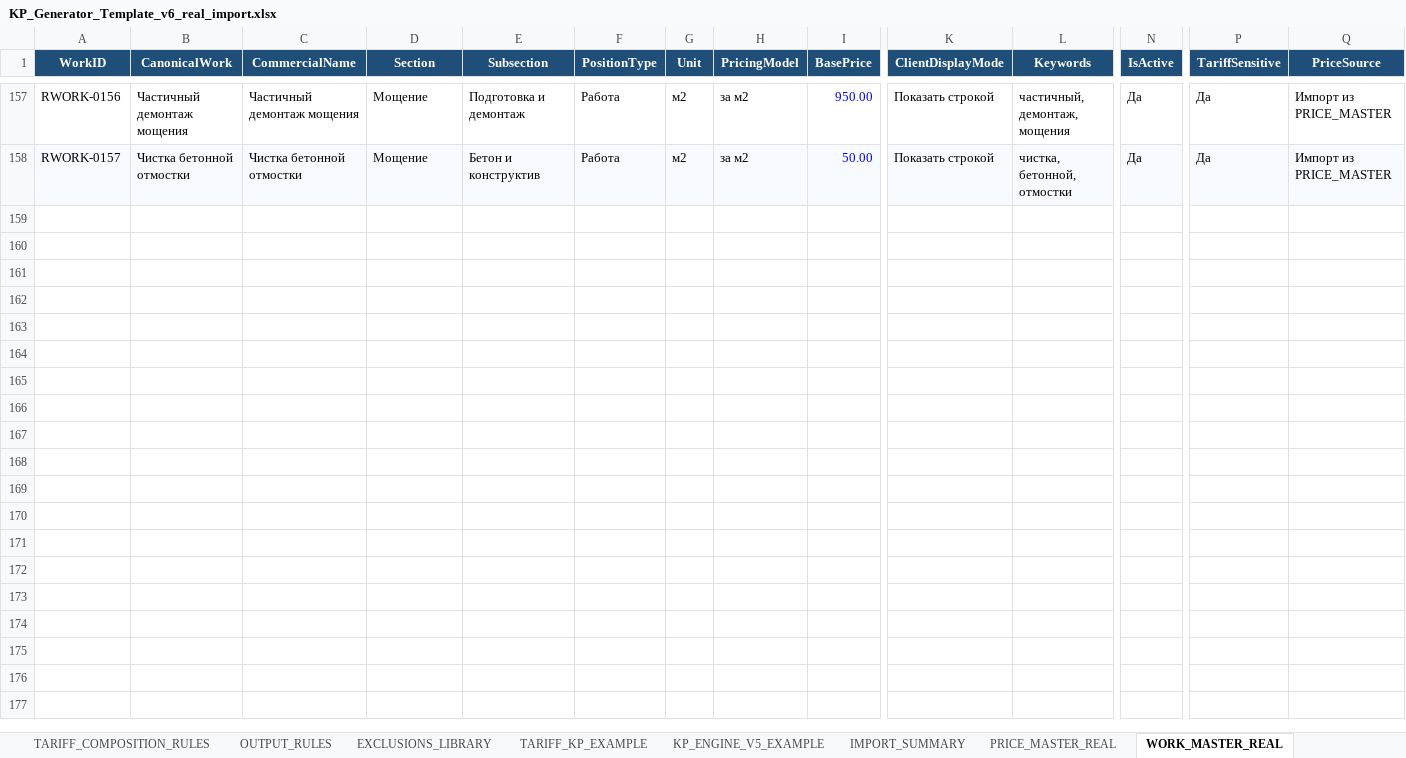
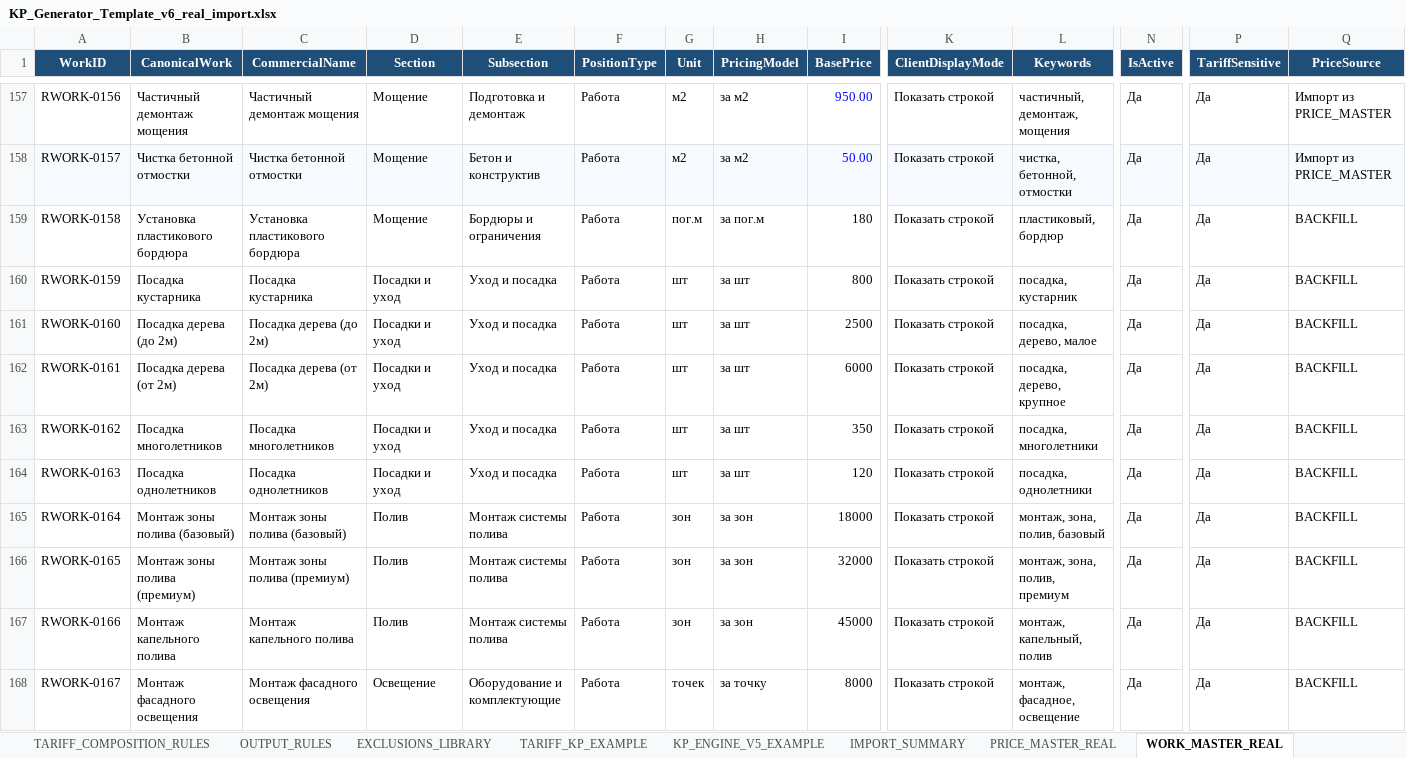
Before and after one commit to k05211992/Kmaro92, an Excel workbook: landscape-estimator/KP_Generator_Template_v6_real_import.xlsx, sheet WORK_MASTER_REAL, drawn as a sheet; only a part is shown, gaps mark what is left out; values as stored, in another font and other column widths than the file's, no borders; charts and pictures not drawn; rows hold the shown columns only; the diff names each change by its address in the sheet, - before the commit and + after, or states it on an @@ line.

```diff
--- a/landscape-estimator/KP_Generator_Template_v6_real_import.xlsx (sheet WORK_MASTER_REAL)
+++ b/landscape-estimator/KP_Generator_Template_v6_real_import.xlsx (sheet WORK_MASTER_REAL)
+row 159: RWORK-0158 | Установка пластикового бордюра | Установка пластикового бордюра | Мощение | Бордюры и ограничения | Работа | пог.м | за пог.м | 180 | Показать строкой | пластиковый, бордюр | Да | Да | BACKFILL
+row 160: RWORK-0159 | Посадка кустарника | Посадка кустарника | Посадки и уход | Уход и посадка | Работа | шт | за шт | 800 | Показать строкой | посадка, кустарник | Да | Да | BACKFILL
+row 161: RWORK-0160 | Посадка дерева (до 2м) | Посадка дерева (до 2м) | Посадки и уход | Уход и посадка | Работа | шт | за шт | 2500 | Показать строкой | посадка, дерево, малое | Да | Да | BACKFILL
+row 162: RWORK-0161 | Посадка дерева (от 2м) | Посадка дерева (от 2м) | Посадки и уход | Уход и посадка | Работа | шт | за шт | 6000 | Показать строкой | посадка, дерево, крупное | Да | Да | BACKFILL
+row 163: RWORK-0162 | Посадка многолетников | Посадка многолетников | Посадки и уход | Уход и посадка | Работа | шт | за шт | 350 | Показать строкой | посадка, многолетники | Да | Да | BACKFILL
+row 164: RWORK-0163 | Посадка однолетников | Посадка однолетников | Посадки и уход | Уход и посадка | Работа | шт | за шт | 120 | Показать строкой | посадка, однолетники | Да | Да | BACKFILL
+row 165: RWORK-0164 | Монтаж зоны полива (базовый) | Монтаж зоны полива (базовый) | Полив | Монтаж системы полива | Работа | зон | за зон | 18000 | Показать строкой | монтаж, зона, полив, базовый | Да | Да | BACKFILL
+row 166: RWORK-0165 | Монтаж зоны полива (премиум) | Монтаж зоны полива (премиум) | Полив | Монтаж системы полива | Работа | зон | за зон | 32000 | Показать строкой | монтаж, зона, полив, премиум | Да | Да | BACKFILL
+row 167: RWORK-0166 | Монтаж капельного полива | Монтаж капельного полива | Полив | Монтаж системы полива | Работа | зон | за зон | 45000 | Показать строкой | монтаж, капельный, полив | Да | Да | BACKFILL
+row 168: RWORK-0167 | Монтаж фасадного освещения | Монтаж фасадного освещения | Освещение | Оборудование и комплектующие | Работа | точек | за точку | 8000 | Показать строкой | монтаж, фасадное, освещение | Да | Да | BACKFILL
```
Also changed, not shown: sheet WORK_VARIANTS_REAL, sheet MATERIAL_MASTER_REAL, sheet MATERIAL_VARIANTS_REAL, sheet VALIDATION_EXAMPLE, sheet OBJECT_CONDITIONS, sheet KP_ENGINE_V5_EXAMPLE, other sheet tabs, charts or pictures, 11 other files.
